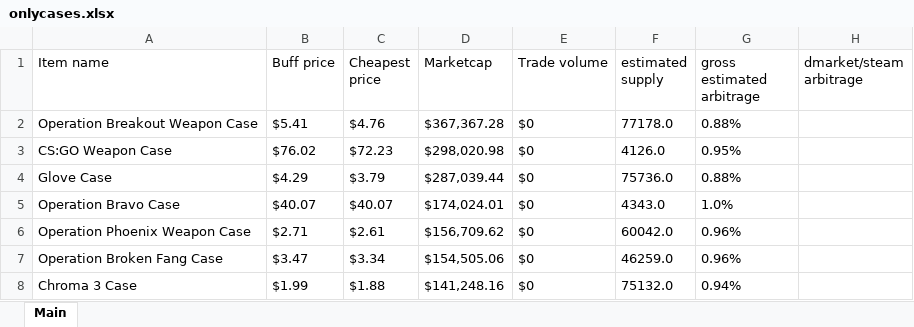
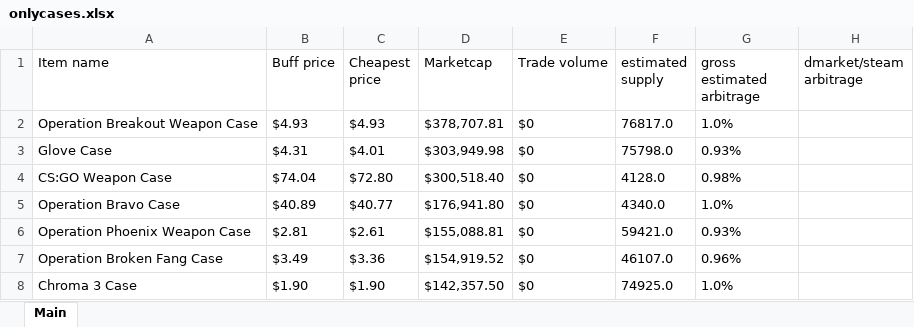
Before and after one commit to felixzabb/pricmpire_web_scraper, an Excel workbook: [3]any_run_saves/onlycases.xlsx, sheet Main, drawn as a sheet; only a part is shown; values as stored, in another font and other column widths than the file's, no borders; removed rows and columns are numbered as before the commit, all else as after; the diff covers the shown part only; the diff names each change by its address in the sheet, - before the commit and + after, or states it on an @@ line.

```diff
--- a/[3]any_run_saves/onlycases.xlsx (sheet Main)
+++ b/[3]any_run_saves/onlycases.xlsx (sheet Main)
-B2 (Buff price): $5.41
+B2 (Buff price): $4.93
-C2 (Cheapest price): $4.76
+C2 (Cheapest price): $4.93
-D2 (Marketcap): $367,367.28
+D2 (Marketcap): $378,707.81
-F2 (estimated supply): 77178.0
+F2 (estimated supply): 76817.0
-G2 (gross estimated arbitrage): 0.88%
+G2 (gross estimated arbitrage): 1.0%
-row 3: CS:GO Weapon Case | $76.02 | $72.23 | $298,020.98 | $0 | 4126.0 | 0.95%
-B3 (Buff price): $4.29
+B3 (Buff price): $4.31
-C3 (Cheapest price): $3.79
+C3 (Cheapest price): $4.01
-D3 (Marketcap): $287,039.44
+D3 (Marketcap): $303,949.98
-F3 (estimated supply): 75736.0
+F3 (estimated supply): 75798.0
-G3 (gross estimated arbitrage): 0.88%
+G3 (gross estimated arbitrage): 0.93%
+row 4: CS:GO Weapon Case | $74.04 | $72.80 | $300,518.40 | $0 | 4128.0 | 0.98%
-B5 (Buff price): $40.07
+B5 (Buff price): $40.89
-C5 (Cheapest price): $40.07
+C5 (Cheapest price): $40.77
-D5 (Marketcap): $174,024.01
+D5 (Marketcap): $176,941.80
-F5 (estimated supply): 4343.0
+F5 (estimated supply): 4340.0
-B6 (Buff price): $2.71
+B6 (Buff price): $2.81
-D6 (Marketcap): $156,709.62
+D6 (Marketcap): $155,088.81
-F6 (estimated supply): 60042.0
+F6 (estimated supply): 59421.0
-G6 (gross estimated arbitrage): 0.96%
+G6 (gross estimated arbitrage): 0.93%
-B7 (Buff price): $3.47
+B7 (Buff price): $3.49
-C7 (Cheapest price): $3.34
+C7 (Cheapest price): $3.36
-D7 (Marketcap): $154,505.06
+D7 (Marketcap): $154,919.52
-F7 (estimated supply): 46259.0
+F7 (estimated supply): 46107.0
-B8 (Buff price): $1.99
+B8 (Buff price): $1.90
-C8 (Cheapest price): $1.88
+C8 (Cheapest price): $1.90
-D8 (Marketcap): $141,248.16
+D8 (Marketcap): $142,357.50
-F8 (estimated supply): 75132.0
+F8 (estimated supply): 74925.0
-G8 (gross estimated arbitrage): 0.94%
+G8 (gross estimated arbitrage): 1.0%
```
Also changed, not shown: 4 added rows, 4 removed rows and 115 edited cells elsewhere in this sheet, 3 other files.
